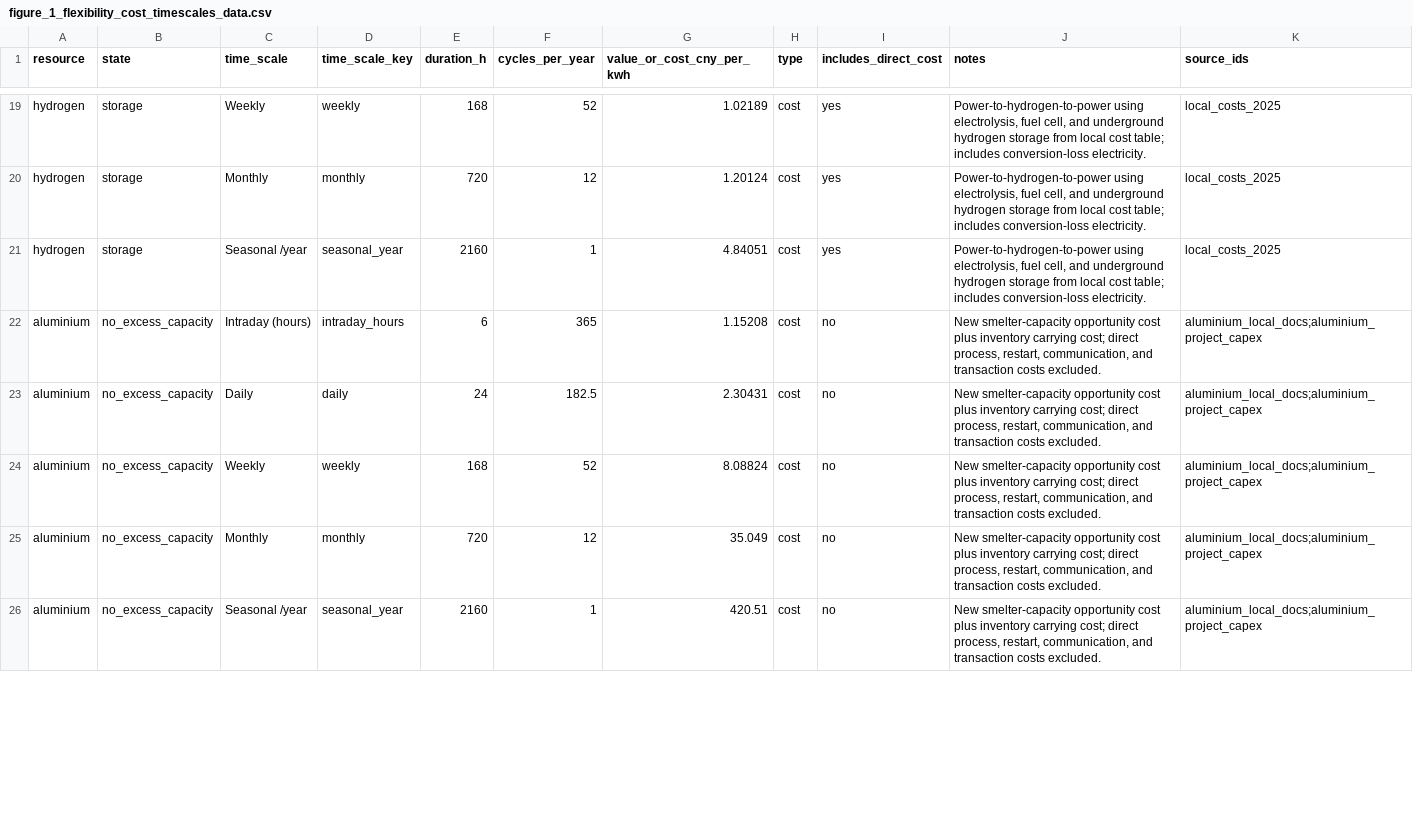
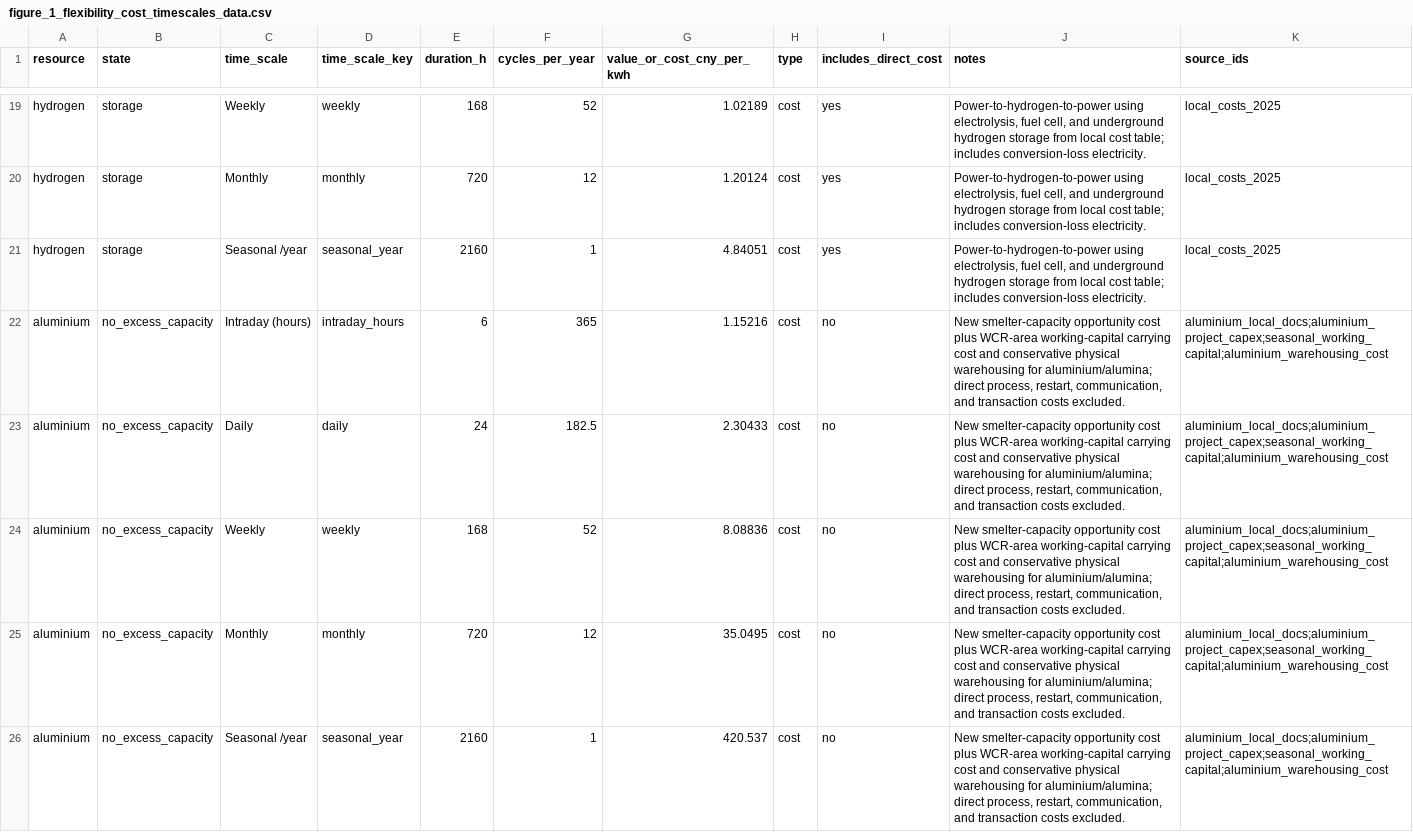
Before and after one commit to Rick10119/PyPSA-China-THU, a CSV file: data/flexibility_cost_timescales/figure_1_flexibility_cost_timescales_data.csv, drawn as a sheet; only a part is shown, gaps mark what is left out; the diff covers the shown part only.

```diff
--- a/data/flexibility_cost_timescales/figure_1_flexibility_cost_timescales_data.csv
+++ b/data/flexibility_cost_timescales/figure_1_flexibility_cost_timescales_data.csv
@@ -21,6 +21,6 @@ hydrogen,storage,Monthly,monthly,720,12,1.20124,cost,yes,"Power-to-hydrogen-to-p
 hydrogen,storage,Seasonal /year,seasonal_year,2160,1,4.84051,cost,yes,"Power-to-hydrogen-to-power using electrolysis, fuel cell, and underground hydrogen storage from local cost table; includes conversion-loss electricity.",local_costs_2025
-aluminium,no_excess_capacity,Intraday (hours),intraday_hours,6,365,1.15208,cost,no,"New smelter-capacity opportunity cost plus inventory carrying cost; direct process, restart, communication, and transaction costs excluded.",aluminium_local_docs;aluminium_project_capex
-aluminium,no_excess_capacity,Daily,daily,24,182.5,2.30431,cost,no,"New smelter-capacity opportunity cost plus inventory carrying cost; direct process, restart, communication, and transaction costs excluded.",aluminium_local_docs;aluminium_project_capex
-aluminium,no_excess_capacity,Weekly,weekly,168,52,8.08824,cost,no,"New smelter-capacity opportunity cost plus inventory carrying cost; direct process, restart, communication, and transaction costs excluded.",aluminium_local_docs;aluminium_project_capex
-aluminium,no_excess_capacity,Monthly,monthly,720,12,35.049,cost,no,"New smelter-capacity opportunity cost plus inventory carrying cost; direct process, restart, communication, and transaction costs excluded.",aluminium_local_docs;aluminium_project_capex
-aluminium,no_excess_capacity,Seasonal /year,seasonal_year,2160,1,420.51,cost,no,"New smelter-capacity opportunity cost plus inventory carrying cost; direct process, restart, communication, and transaction costs excluded.",aluminium_local_docs;aluminium_project_capex
+aluminium,no_excess_capacity,Intraday (hours),intraday_hours,6,365,1.15216,cost,no,"New smelter-capacity opportunity cost plus WCR-area working-capital carrying cost and conservative physical warehousing for aluminium/alumina; direct process, restart, communication, and transaction costs excluded.",aluminium_local_docs;aluminium_project_capex;seasonal_working_capital;aluminium_warehousing_cost
+aluminium,no_excess_capacity,Daily,daily,24,182.5,2.30433,cost,no,"New smelter-capacity opportunity cost plus WCR-area working-capital carrying cost and conservative physical warehousing for aluminium/alumina; direct process, restart, communication, and transaction costs excluded.",aluminium_local_docs;aluminium_project_capex;seasonal_working_capital;aluminium_warehousing_cost
+aluminium,no_excess_capacity,Weekly,weekly,168,52,8.08836,cost,no,"New smelter-capacity opportunity cost plus WCR-area working-capital carrying cost and conservative physical warehousing for aluminium/alumina; direct process, restart, communication, and transaction costs excluded.",aluminium_local_docs;aluminium_project_capex;seasonal_working_capital;aluminium_warehousing_cost
+aluminium,no_excess_capacity,Monthly,monthly,720,12,35.0495,cost,no,"New smelter-capacity opportunity cost plus WCR-area working-capital carrying cost and conservative physical warehousing for aluminium/alumina; direct process, restart, communication, and transaction costs excluded.",aluminium_local_docs;aluminium_project_capex;seasonal_working_capital;aluminium_warehousing_cost
+aluminium,no_excess_capacity,Seasonal /year,seasonal_year,2160,1,420.537,cost,no,"New smelter-capacity opportunity cost plus WCR-area working-capital carrying cost and conservative physical warehousing for aluminium/alumina; direct process, restart, communication, and transaction costs excluded.",aluminium_local_docs;aluminium_project_capex;seasonal_working_capital;aluminium_warehousing_cost
```
Also changed, not shown: 45 edited cells elsewhere in this file, data/flexibility_cost_timescales/figure_1_flexibility_cost_timescales_assumptions.csv, data/flexibility_cost_timescales/figure_1_flexibility_cost_timescales_sources.csv, 4 other files.
